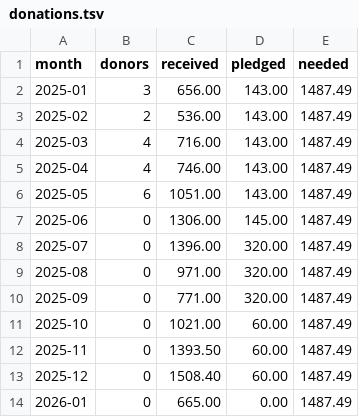
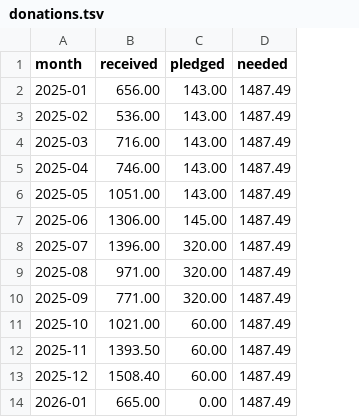
Before and after one commit to CultivationSpace/donations, a TSV file: web/donations.tsv, drawn as a sheet; the diff names each change by its address in the sheet, - before the commit and + after, or states it on an @@ line.

Commit message:
chore: remove donors field from data model and update related tests

```diff
--- a/web/donations.tsv
+++ b/web/donations.tsv
-column B (donors), rows 2-14: 3 | 2 | 4 | 4 | 6 | 0 | 0 | 0 | 0 | 0 | 0 | 0 | 0
```
Also changed, not shown: 2 other files.
